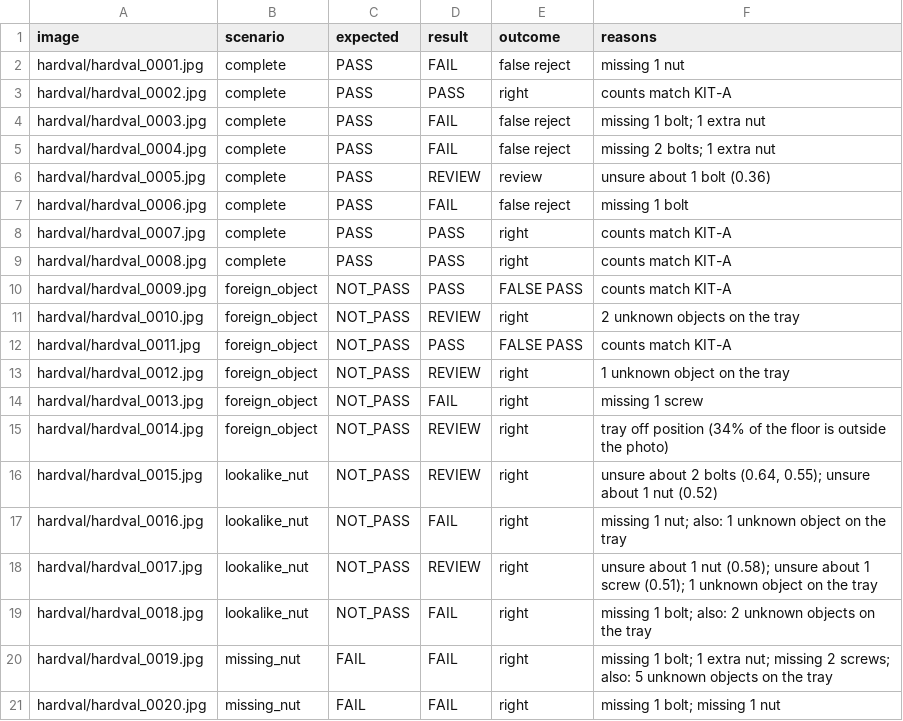
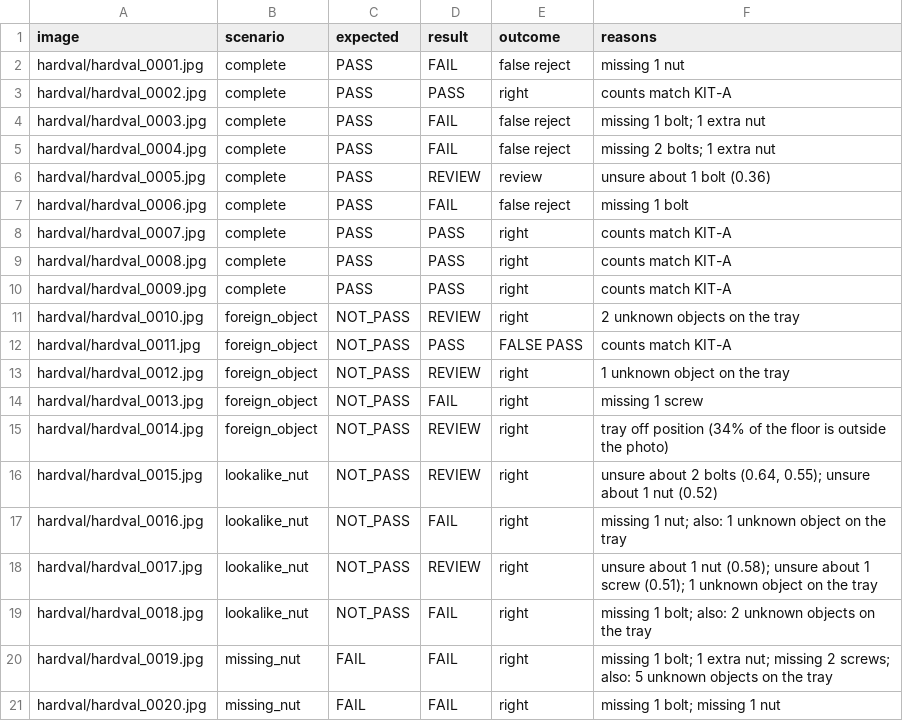
Before and after one commit to neddia/kit-inspect, a CSV file: reports/stage6/v1_hardval/per_image.csv, drawn as a sheet.

```diff
--- a/reports/stage6/v1_hardval/per_image.csv
+++ b/reports/stage6/v1_hardval/per_image.csv
@@ -9,3 +9,3 @@ hardval/hardval_0007.jpg,complete,PASS,PASS,right,counts match KIT-A
 hardval/hardval_0008.jpg,complete,PASS,PASS,right,counts match KIT-A
-hardval/hardval_0009.jpg,foreign_object,NOT_PASS,PASS,FALSE PASS,counts match KIT-A
+hardval/hardval_0009.jpg,complete,PASS,PASS,right,counts match KIT-A
 hardval/hardval_0010.jpg,foreign_object,NOT_PASS,REVIEW,right,2 unknown objects on the tray
```
Also changed, not shown: data/manifest.csv, data/manifest_changes.csv, 1 other file.
